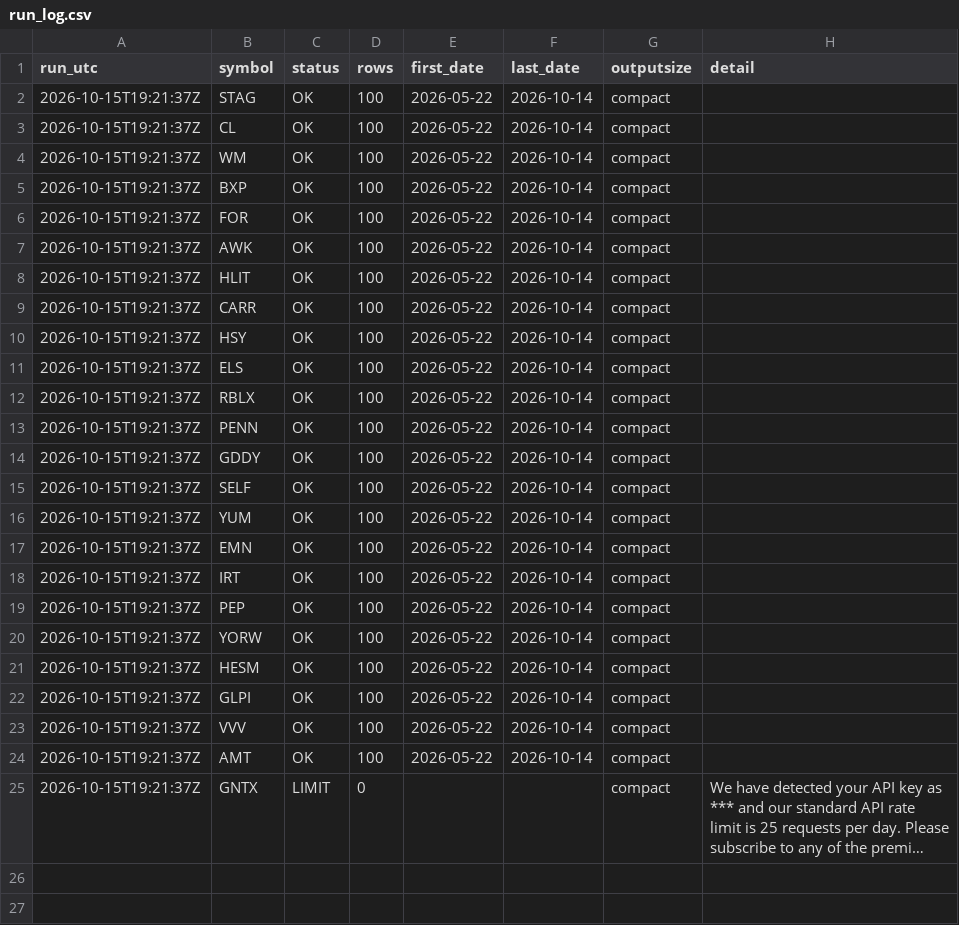
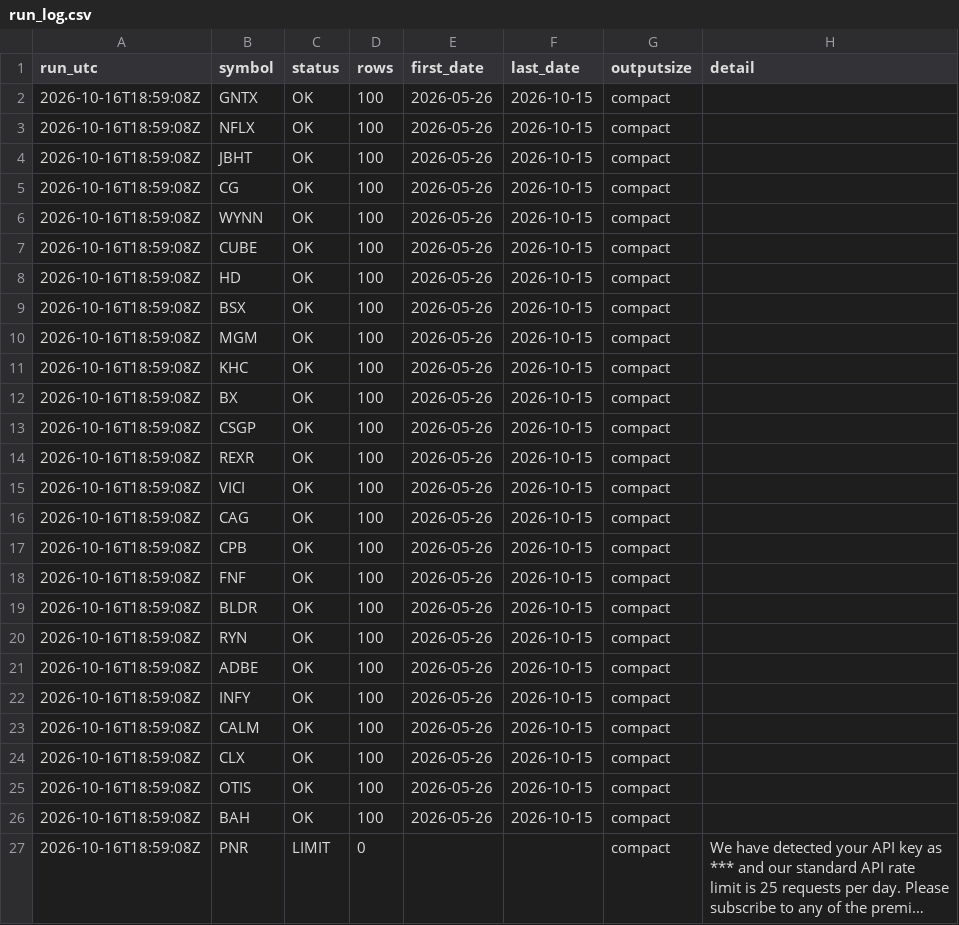
Before and after one commit to streetanalyst/streetanalyst-ohlcv-downloader, a CSV file: data/run_log.csv, drawn as a sheet; long unchanged cells end in …; addresses are those after the commit; the diff names each change by its address in the sheet, - before the commit and + after, or states it on an @@ line.

```diff
--- a/data/run_log.csv
+++ b/data/run_log.csv
-A2 (run_utc): 2026-10-15T19:21:37Z
+A2 (run_utc): 2026-10-16T18:59:08Z
-B2 (symbol): STAG
+B2 (symbol): GNTX
-E2 (first_date): 2026-05-22
+E2 (first_date): 2026-05-26
-F2 (last_date): 2026-10-14
+F2 (last_date): 2026-10-15
+row 3: 2026-10-16T18:59:08Z | NFLX | OK | 100 | 2026-05-26 | 2026-10-15 | compact
+row 4: 2026-10-16T18:59:08Z | JBHT | OK | 100 | 2026-05-26 | 2026-10-15 | compact
-A5:A27 (run_utc): 2026-10-15T19:21:37Z
+A5:A27 (run_utc): 2026-10-16T18:59:08Z
-B5 (symbol): CL
+B5 (symbol): CG
-E5:E26 (first_date): 2026-05-22
+E5:E26 (first_date): 2026-05-26
-F5:F26 (last_date): 2026-10-14
+F5:F26 (last_date): 2026-10-15
-B6 (symbol): WM
+B6 (symbol): WYNN
-B7 (symbol): BXP
+B7 (symbol): CUBE
-B8 (symbol): FOR
+B8 (symbol): HD
-B9 (symbol): AWK
+B9 (symbol): BSX
-B10 (symbol): HLIT
+B10 (symbol): MGM
-B11 (symbol): CARR
+B11 (symbol): KHC
-B12 (symbol): HSY
+B12 (symbol): BX
-B13 (symbol): ELS
+B13 (symbol): CSGP
-B14 (symbol): RBLX
+B14 (symbol): REXR
-B15 (symbol): PENN
+B15 (symbol): VICI
-B16 (symbol): GDDY
+B16 (symbol): CAG
-B17 (symbol): SELF
+B17 (symbol): CPB
-B18 (symbol): YUM
+B18 (symbol): FNF
-B19 (symbol): EMN
+B19 (symbol): BLDR
-B20 (symbol): IRT
+B20 (symbol): RYN
-B21 (symbol): PEP
+B21 (symbol): ADBE
-B22 (symbol): YORW
+B22 (symbol): INFY
-B23 (symbol): HESM
+B23 (symbol): CALM
-B24 (symbol): GLPI
+B24 (symbol): CLX
-B25 (symbol): VVV
+B25 (symbol): OTIS
-B26 (symbol): AMT
+B26 (symbol): BAH
-B27 (symbol): GNTX
+B27 (symbol): PNR
```
Also changed, not shown: 29 other files.
